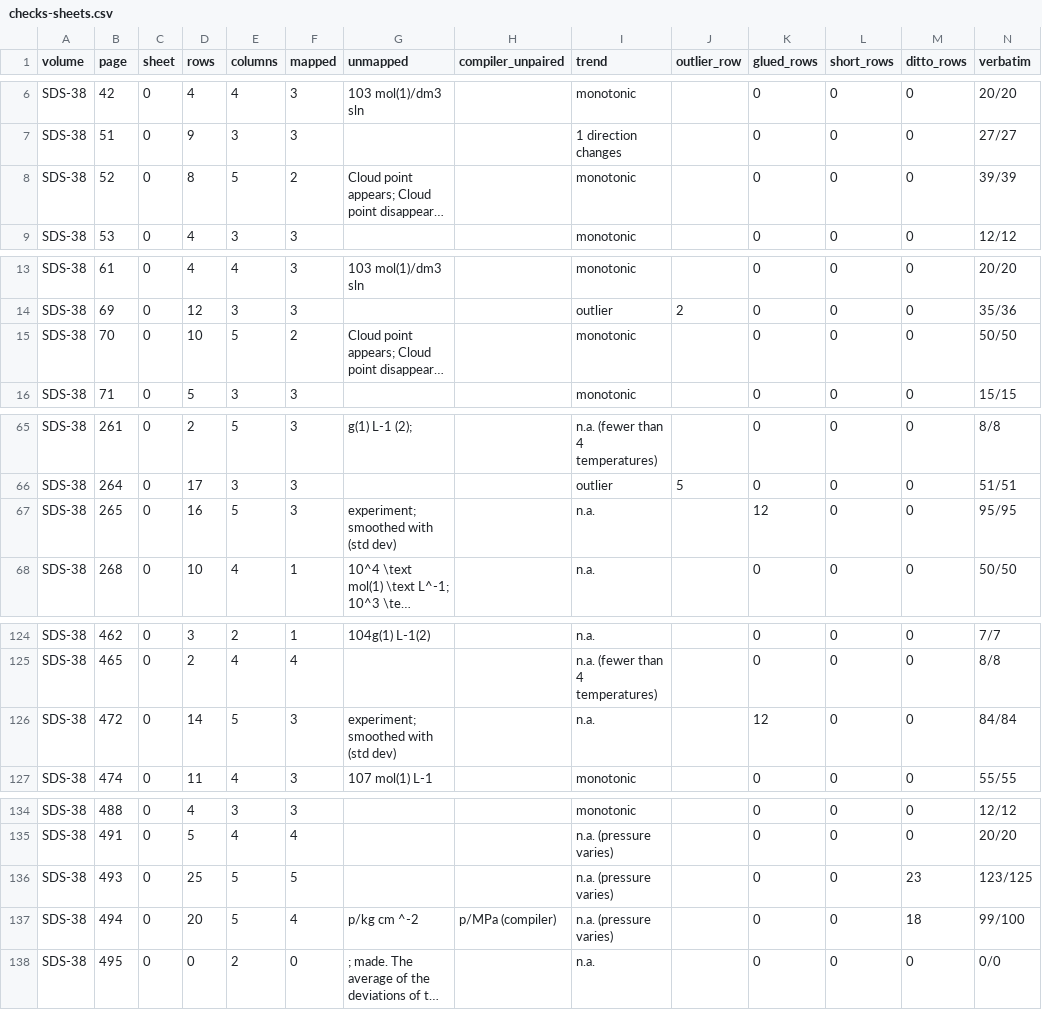
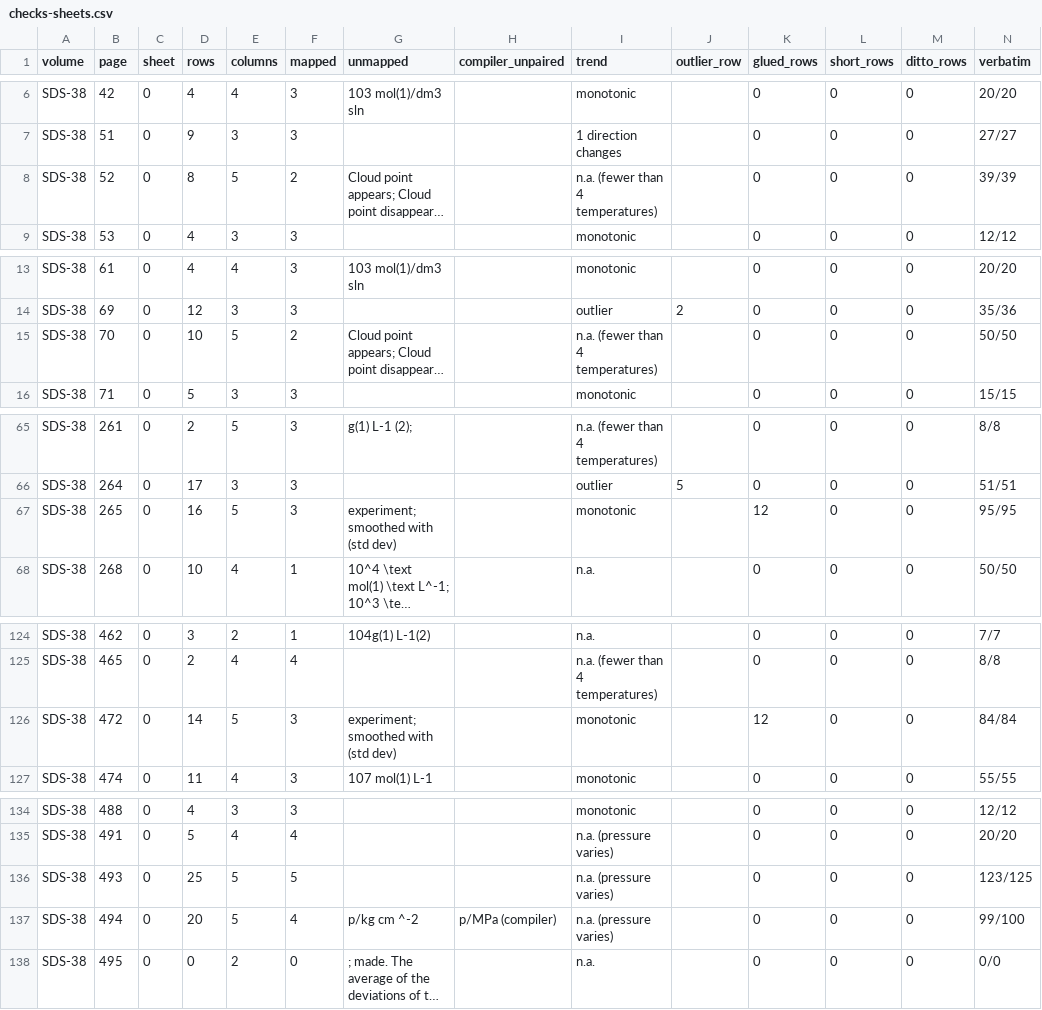
Before and after one commit to briling/SolTractor, a CSV file: data/ground_truth/mineru/SDS-38/checks-sheets.csv, drawn as a sheet; only a part is shown, gaps mark what is left out; long unchanged cells end in …; the diff covers the shown part only; the diff names each change by its address in the sheet, - before the commit and + after, or states it on an @@ line.

```diff
--- a/data/ground_truth/mineru/SDS-38/checks-sheets.csv
+++ b/data/ground_truth/mineru/SDS-38/checks-sheets.csv
-I8 (trend): monotonic
+I8 (trend): n.a. (fewer than 4 temperatures)
-I15 (trend): monotonic
+I15 (trend): n.a. (fewer than 4 temperatures)
-I67 (trend): n.a.
+I67 (trend): monotonic
-I126 (trend): n.a.
+I126 (trend): monotonic
-M136 (ditto_rows): 23
+M136 (ditto_rows): 0
-M137 (ditto_rows): 18
+M137 (ditto_rows): 0
```
Also changed, not shown: 13 edited cells elsewhere in this file, data/ground_truth/mineru/SDS-37/checks-rows.csv, data/ground_truth/mineru/SDS-57/checks-sheets.csv, 21 other files.
